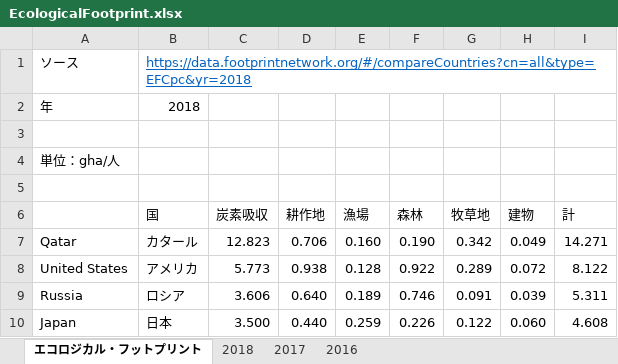
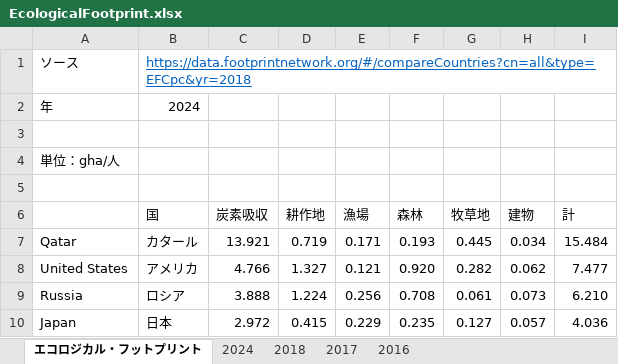
Before and after one commit to sekika/sekika.github.io, an Excel workbook: file/EcologicalFootprint.xlsx, sheet エコロジカル・フットプリント, drawn as a sheet; only a part is shown; values as stored, in another font and other column widths than the file's, no borders; the diff covers the shown part only; the diff names each change by its address in the sheet, - before the commit and + after, or states it on an @@ line.

```diff
--- a/file/EcologicalFootprint.xlsx (sheet エコロジカル・フットプリント)
+++ b/file/EcologicalFootprint.xlsx (sheet エコロジカル・フットプリント)
+sheet tab: 2024
-B2 (国): 2018
+B2 (国): 2024
-C7 (炭素吸収): 12.823
+C7 (炭素吸収): 13.921
-D7 (耕作地): 0.706
+D7 (耕作地): 0.719
-E7 (漁場): 0.160
+E7 (漁場): 0.171
-F7 (森林): 0.190
+F7 (森林): 0.193
-G7 (牧草地): 0.342
+G7 (牧草地): 0.445
-H7 (建物): 0.049
+H7 (建物): 0.034
-I7 (計): 14.271
+I7 (計): 15.484
-C8 (炭素吸収): 5.773
+C8 (炭素吸収): 4.766
-D8 (耕作地): 0.938
+D8 (耕作地): 1.327
-E8 (漁場): 0.128
+E8 (漁場): 0.121
-F8 (森林): 0.922
+F8 (森林): 0.920
-G8 (牧草地): 0.289
+G8 (牧草地): 0.282
-H8 (建物): 0.072
+H8 (建物): 0.062
-I8 (計): 8.122
+I8 (計): 7.477
-C9 (炭素吸収): 3.606
+C9 (炭素吸収): 3.888
-D9 (耕作地): 0.640
+D9 (耕作地): 1.224
-E9 (漁場): 0.189
+E9 (漁場): 0.256
-F9 (森林): 0.746
+F9 (森林): 0.708
-G9 (牧草地): 0.091
+G9 (牧草地): 0.061
-H9 (建物): 0.039
+H9 (建物): 0.073
-I9 (計): 5.311
+I9 (計): 6.210
-C10 (炭素吸収): 3.500
+C10 (炭素吸収): 2.972
-D10 (耕作地): 0.440
+D10 (耕作地): 0.415
-E10 (漁場): 0.259
+E10 (漁場): 0.229
-F10 (森林): 0.226
+F10 (森林): 0.235
-G10 (牧草地): 0.122
+G10 (牧草地): 0.127
-H10 (建物): 0.060
+H10 (建物): 0.057
-I10 (計): 4.608
+I10 (計): 4.036
```
Also changed, not shown: 41 edited cells elsewhere in this sheet.
